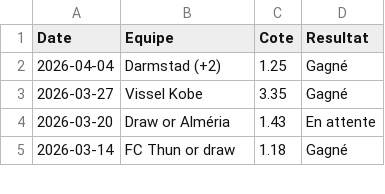
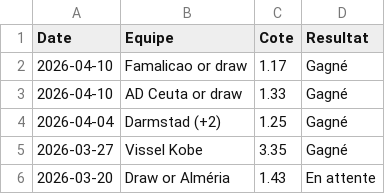
Before and after one commit to LorEri2/MoyennesGlissantes, a CSV file: cia_2echec.csv, drawn as a sheet; only a part is shown; the shorter side is filled out with more unchanged rows.

```diff
--- a/cia_2echec.csv
+++ b/cia_2echec.csv
@@ -1,2 +1,4 @@
 Date,Equipe,Cote,Resultat
+2026-04-10,Famalicao or draw,1.17,Gagné
+2026-04-10,AD Ceuta or draw,1.33,Gagné
 2026-04-04,Darmstad (+2),1.25,Gagné
```
Also changed, not shown: moy_glissante_2e.csv, paris_overs.csv, 2 other files.
